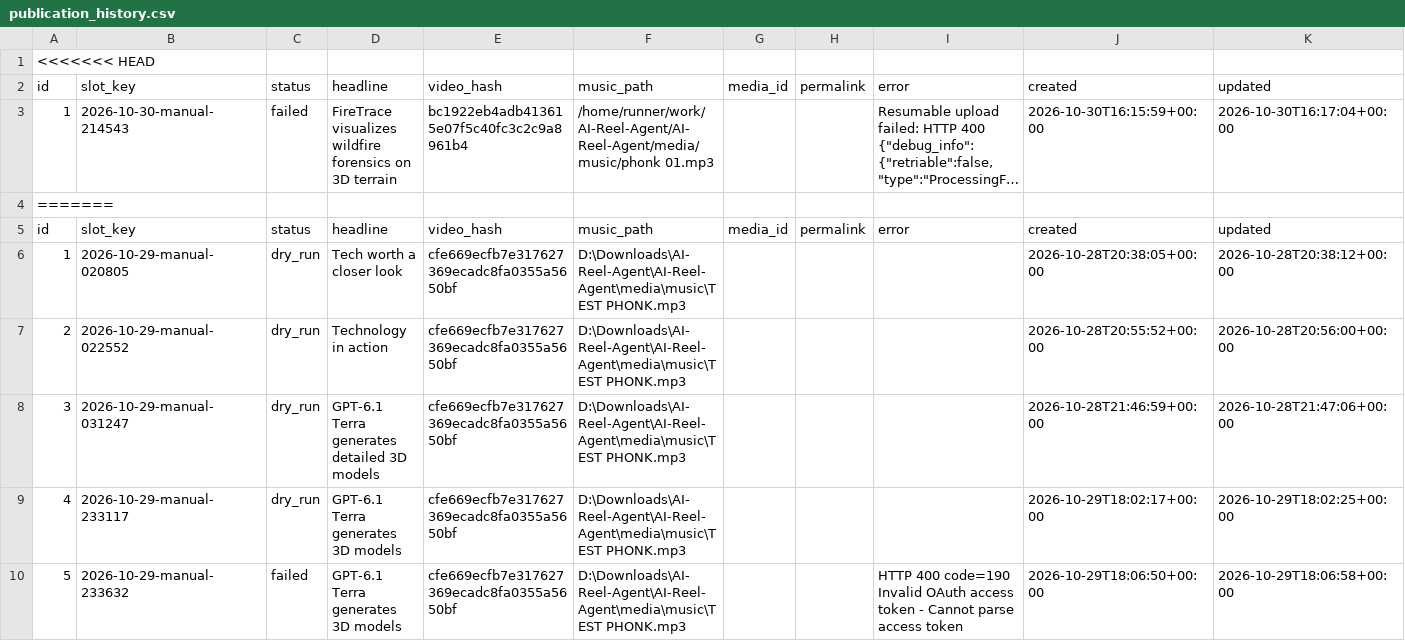
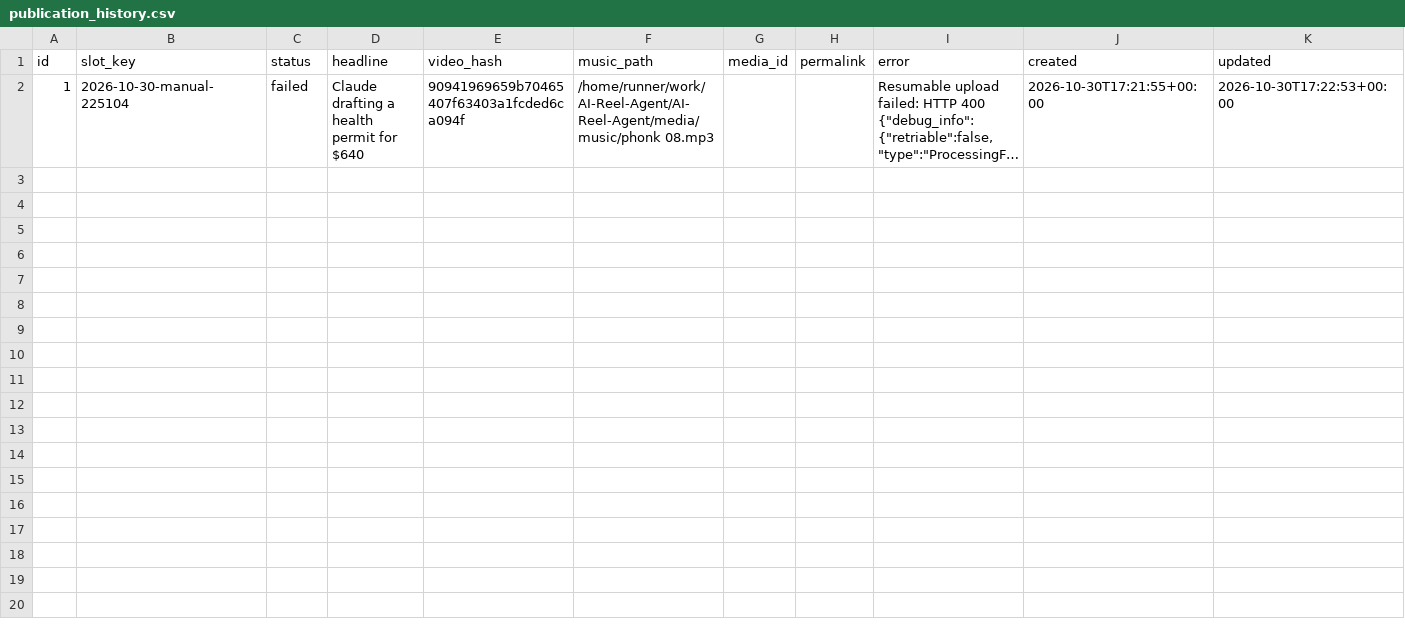
Before and after one commit to harshwardhansharma7005-crypto/AI-Reel-Agent, a CSV file: history/publication_history.csv, drawn as a sheet; only a part is shown; long unchanged cells end in …; removed rows and columns are numbered as before the commit, all else as after; the diff covers the shown part only; the diff names each change by its address in the sheet, - before the commit and + after, or states it on an @@ line.

Commit message:
Update publication history [skip ci]

```diff
--- a/history/publication_history.csv
+++ b/history/publication_history.csv
-row 1: <<<<<<< HEAD
-B2 (slot_key): 2026-10-30-manual-214543
+B2 (slot_key): 2026-10-30-manual-225104
-D2 (headline): FireTrace visualizes wildfire forensics on 3D terrain
+D2 (headline): Claude drafting a health permit for $640
-E2 (video_hash): bc1922eb4adb413615e07f5c40fc3c2c9a8961b4
+E2 (video_hash): 90941969659b70465407f63403a1fcded6ca094f
-F2 (music_path): /home/runner/work/AI-Reel-Agent/AI-Reel-Agent/media/music/phonk 01.mp3
+F2 (music_path): /home/runner/work/AI-Reel-Agent/AI-Reel-Agent/media/music/phonk 08.mp3
-J2 (created): 2026-10-30T16:15:59+00:00
+J2 (created): 2026-10-30T17:21:55+00:00
-K2 (updated): 2026-10-30T16:17:04+00:00
+K2 (updated): 2026-10-30T17:22:53+00:00
-row 4: =======
-row 5: id | slot_key | status | headline | video_hash | music_path | media_id | permalink | error | created | updated
-row 6: 1 | 2026-10-29-manual-020805 | dry_run | Tech worth a closer look | cfe669ecfb7e317627369ecadc8fa0355a5650bf | D:\Downloads\AI-Reel-Agent\AI-Reel-Agent\media\music\TEST PHONK.mp3 |  |  |  | 2026-10-28T20:38:05+00:00 | 2026-10-28T20:38:12+00:00
-row 7: 2 | 2026-10-29-manual-022552 | dry_run | Technology in action | cfe669ecfb7e317627369ecadc8fa0355a5650bf | D:\Downloads\AI-Reel-Agent\AI-Reel-Agent\media\music\TEST PHONK.mp3 |  |  |  | 2026-10-28T20:55:52+00:00 | 2026-10-28T20:56:00+00:00
-row 8: 3 | 2026-10-29-manual-031247 | dry_run | GPT-6.1 Terra generates detailed 3D models | cfe669ecfb7e317627369ecadc8fa0355a5650bf | D:\Downloads\AI-Reel-Agent\AI-Reel-Agent\media\music\TEST PHONK.mp3 |  |  |  | 2026-10-28T21:46:59+00:00 | 2026-10-28T21:47:06+00:00
-row 9: 4 | 2026-10-29-manual-233117 | dry_run | GPT-6.1 Terra generates 3D models | cfe669ecfb7e317627369ecadc8fa0355a5650bf | D:\Downloads\AI-Reel-Agent\AI-Reel-Agent\media\music\TEST PHONK.mp3 |  |  |  | 2026-10-29T18:02:17+00:00 | 2026-10-29T18:02:25+00:00
-row 10: 5 | 2026-10-29-manual-233632 | failed | GPT-6.1 Terra generates 3D models | cfe669ecfb7e317627369ecadc8fa0355a5650bf | D:\Downloads\AI-Reel-Agent\AI-Reel-Agent\media\music\TEST PHONK.mp3 |  |  | HTTP 400 code=190 Invalid OAuth access token - Cannot parse access token | 2026-10-29T18:06:50+00:00 | 2026-10-29T18:06:58+00:00
```
Also changed, not shown: 7 removed rows elsewhere in this file.
